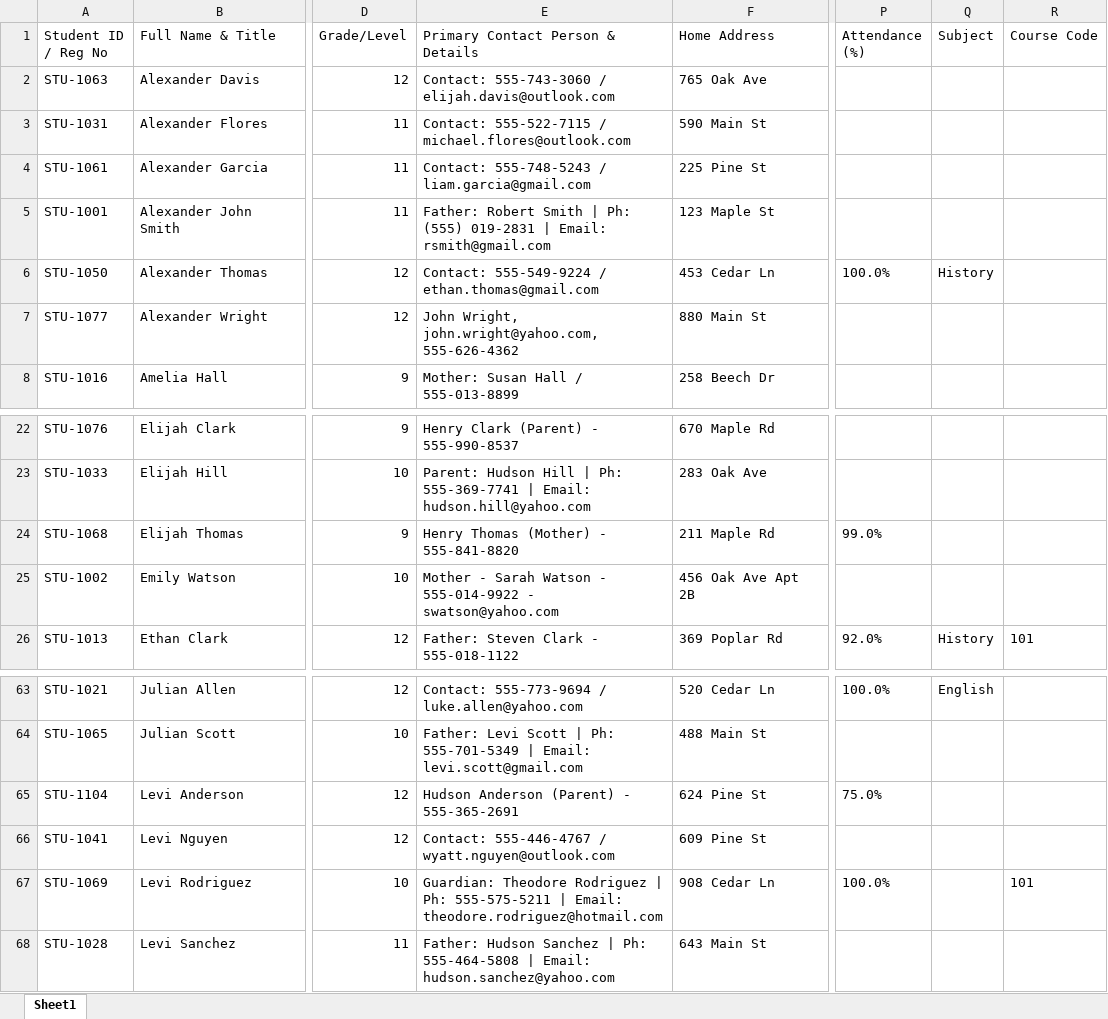
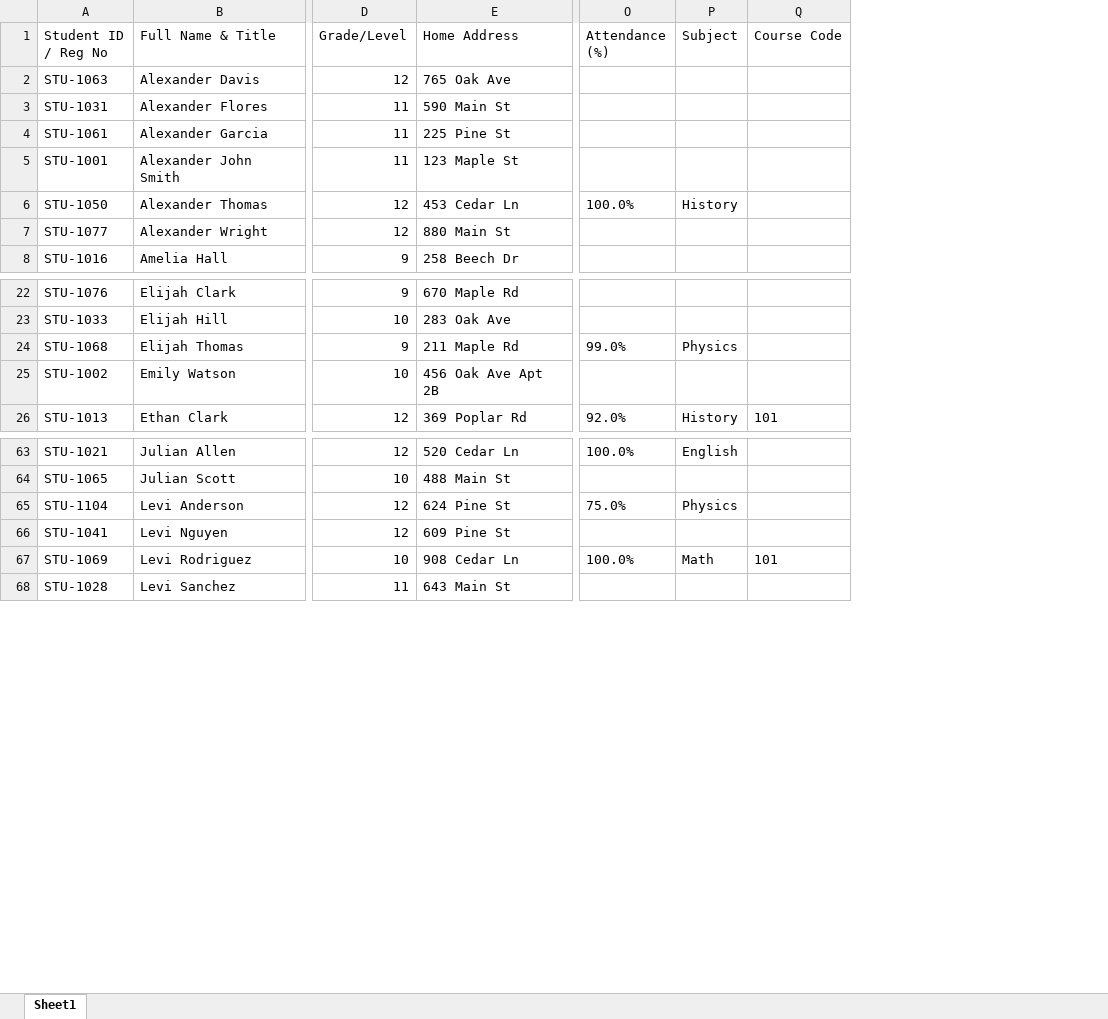
Before and after one commit to kamimurka/data-cleaning-portfolio, an Excel workbook: 09-School-Data-Export-data-cleaning/School_Data_Export_2023-2023_cleaned.xlsx, sheet Sheet1, drawn as a sheet; only a part is shown, gaps mark what is left out; values as stored, in another font and other column widths than the file's, no borders; removed rows and columns are numbered as before the commit, all else as after; the diff names each change by its address in the sheet, - before the commit and + after, or states it on an @@ line.

```diff
--- a/09-School-Data-Export-data-cleaning/School_Data_Export_2023-2023_cleaned.xlsx (sheet Sheet1)
+++ b/09-School-Data-Export-data-cleaning/School_Data_Export_2023-2023_cleaned.xlsx (sheet Sheet1)
-column E (Primary Contact Person & Details), rows 2-8: Contact: 555-743-3060 / elijah.davis@outlook.com | Contact: 555-522-7115 / michael.flores@outlook.com | Contact: 555-748-5243 / liam.garcia@gmail.com | Father: Robert Smith | Ph: (555) 019-2831 | Email: rsmith@gmail.com | Contact: 555-549-9224 / ethan.thomas@gmail.com | John Wright, john.wright@yahoo.com, 555-626-4362 | Mother: Susan Hall / 555-013-8899; rows 22-26: Henry Clark (Parent) - 555-990-8537 | Parent: Hudson Hill | Ph: 555-369-7741 | Email: hudson.hill@yahoo.com | Henry Thomas (Mother) - 555-841-8820 | Mother - Sarah Watson - 555-014-9922 - swatson@yahoo.com | Father: Steven Clark - 555-018-1122; rows 63-68: Contact: 555-773-9694 / luke.allen@yahoo.com | Father: Levi Scott | Ph: 555-701-5349 | Email: levi.scott@gmail.com | Hudson Anderson (Parent) - 555-365-2691 | Contact: 555-446-4767 / wyatt.nguyen@outlook.com | Guardian: Theodore Rodriguez | Ph: 555-575-5211 | Email: theodore.rodriguez@hotmail.com | Father: Hudson Sanchez | Ph: 555-464-5808 | Email: hudson.sanchez@yahoo.com
-P24 (Subject): (empty)
+P24 (Subject): Physics
-P65 (Subject): (empty)
+P65 (Subject): Physics
-P67 (Subject): (empty)
+P67 (Subject): Math
```
Also changed, not shown: 1 other file.
